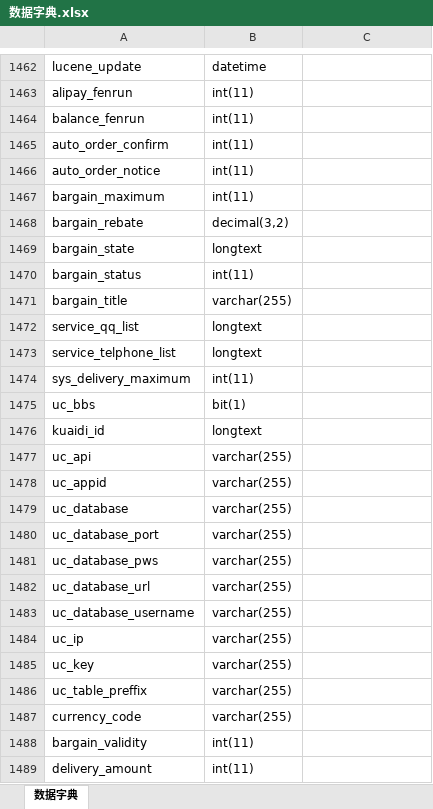
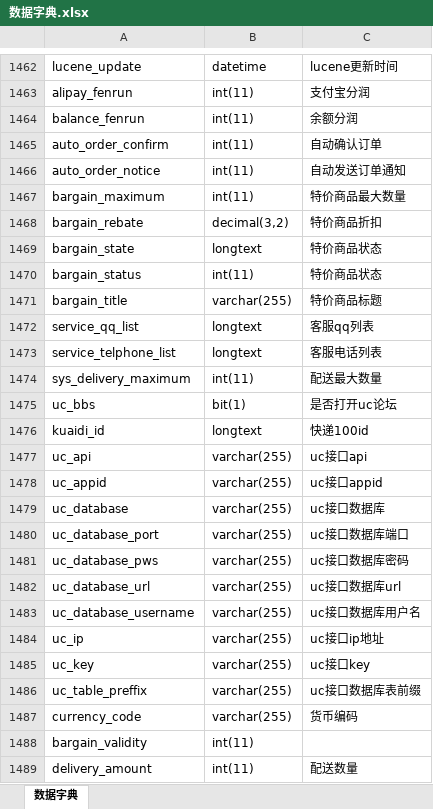
Before and after one commit to junctioner/ezsmall, an Excel workbook: 相关文档/数据库/数据字典.xlsx, sheet 数据字典, drawn as a sheet; only a part is shown, gaps mark what is left out; values as stored, in another font and other column widths than the file's, no borders; the diff covers the shown part only; the diff names each change by its address in the sheet, - before the commit and + after, or states it on an @@ line.

```diff
--- a/相关文档/数据库/数据字典.xlsx (sheet 数据字典)
+++ b/相关文档/数据库/数据字典.xlsx (sheet 数据字典)
-C1462: (empty)
+C1462: lucene更新时间
-C1463: (empty)
+C1463: 支付宝分润
-C1464: (empty)
+C1464: 余额分润
-C1465: (empty)
+C1465: 自动确认订单
-C1466: (empty)
+C1466: 自动发送订单通知
-C1467: (empty)
+C1467: 特价商品最大数量
-C1468: (empty)
+C1468: 特价商品折扣
-C1469:C1470: (empty)
+C1469:C1470: 特价商品状态
-C1471: (empty)
+C1471: 特价商品标题
-C1472: (empty)
+C1472: 客服qq列表
-C1473: (empty)
+C1473: 客服电话列表
-C1474: (empty)
+C1474: 配送最大数量
-C1475: (empty)
+C1475: 是否打开uc论坛
-C1476: (empty)
+C1476: 快递100id
-C1477: (empty)
+C1477: uc接口api
-C1478: (empty)
+C1478: uc接口appid
-C1479: (empty)
+C1479: uc接口数据库
-C1480: (empty)
+C1480: uc接口数据库端口
-C1481: (empty)
+C1481: uc接口数据库密码
-C1482: (empty)
+C1482: uc接口数据库url
-C1483: (empty)
+C1483: uc接口数据库用户名
-C1484: (empty)
+C1484: uc接口ip地址
-C1485: (empty)
+C1485: uc接口key
-C1486: (empty)
+C1486: uc接口数据库表前缀
-C1487: (empty)
+C1487: 货币编码
-C1489: (empty)
+C1489: 配送数量
```
Also changed, not shown: 109 edited cells elsewhere in this sheet, 1 other file.
